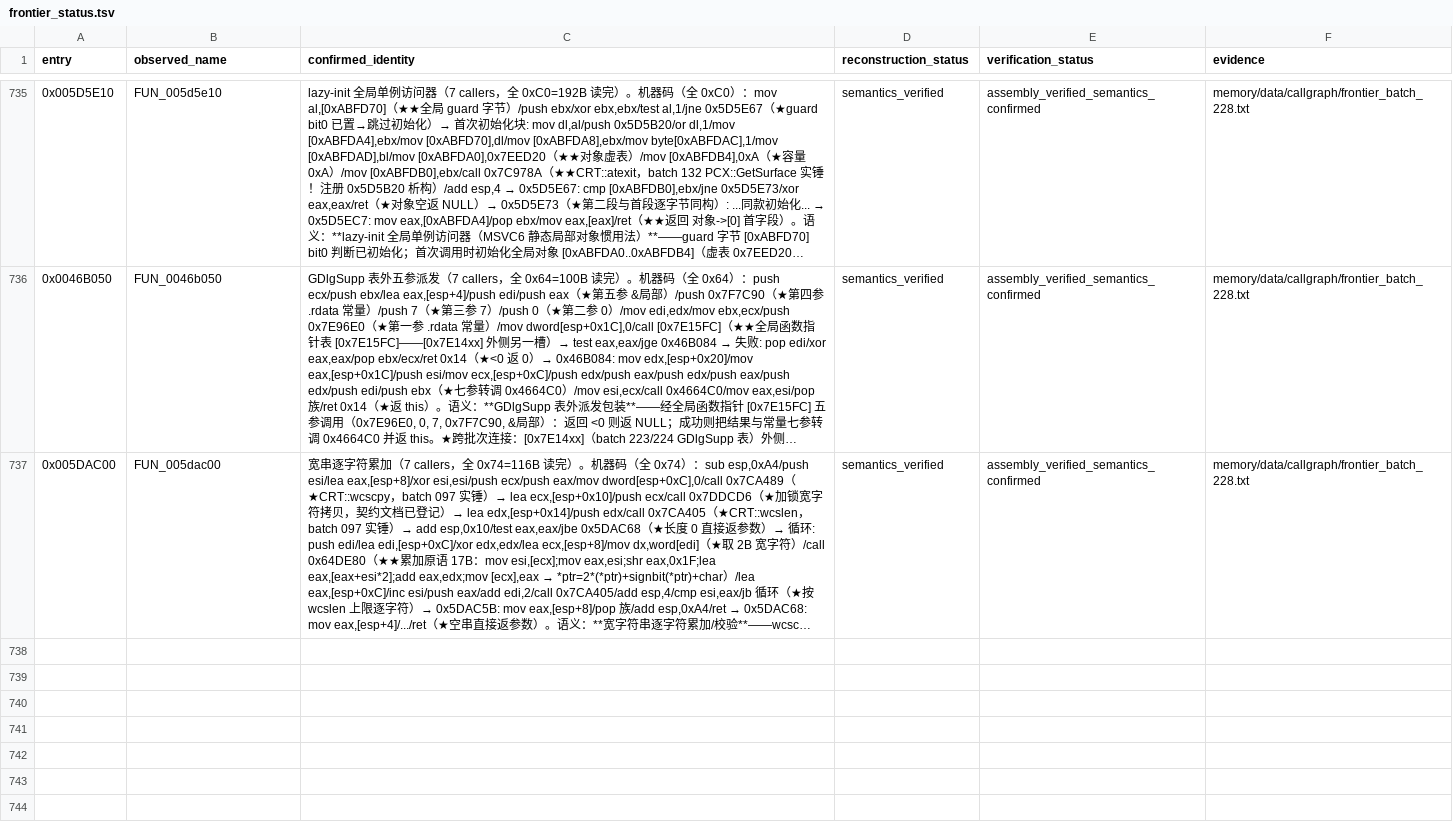
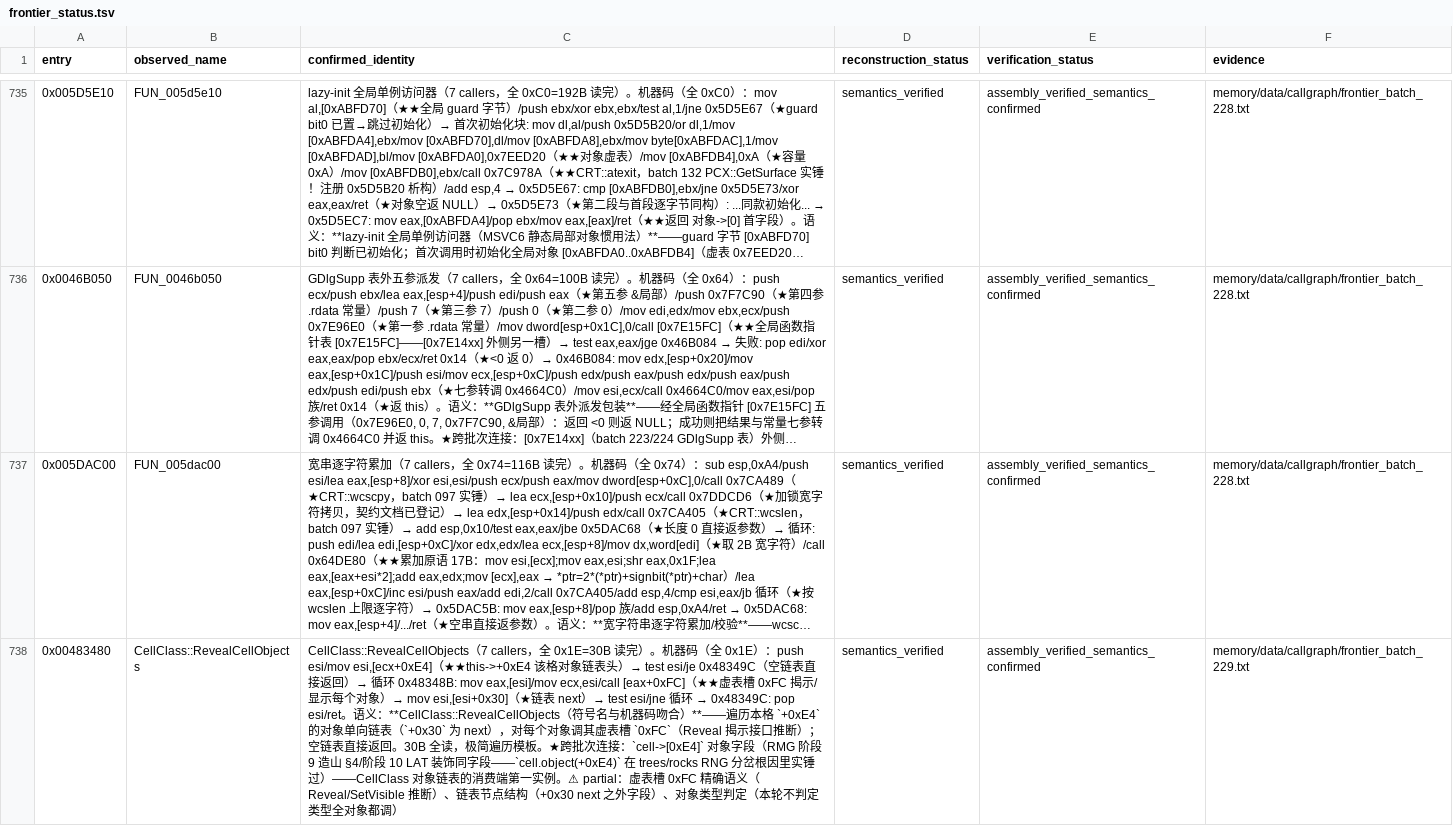
Before and after one commit to PlumBlossomMaid/ra2-reverse-AI, a TSV file: memory/data/callgraph/frontier_status.tsv, drawn as a sheet; only a part is shown, gaps mark what is left out; long unchanged cells end in …; the diff covers the shown part only; the diff names each change by its address in the sheet, - before the commit and + after, or states it on an @@ line.

Commit message:
feat(callgraph): frontier batch 229——CellClass::RevealCellObjects（0x483480，30B 全读：遍历 +0xE4 对象链表逐格调虚表槽 0xFC）+ MapClass::MakeTraversable（0x578AD0，149B 全读：坐标 idx=Y*512+X 硬编码 512 列宽 + 越界回落哑元 0xABDC50（RMG emu 灌入坑消费侧实锤）+ [0x87F924] cell 数组基址 + 类型==6 且 +0x520->+0x16B7 标志判定）

```diff
--- a/memory/data/callgraph/frontier_status.tsv
+++ b/memory/data/callgraph/frontier_status.tsv
+row 738: 0x00483480 | CellClass::RevealCellObjects | CellClass::RevealCellObjects（7 callers，全 0x1E=30B 读完）。机器码（全 0x1E）：push esi/mov esi,[ecx+0xE4]（★★this->+0xE4 该格对象链表头）→ test esi/je 0x48349C（空链表直接返回）→ 循环 0x48348B: mov eax,[esi]/mov ecx,esi/call [eax+0xFC]（★★虚表槽 0xFC 揭示/显示每个对象）→ mov esi,[esi+0x30]（★链表 next）→ test esi/jne 循环 → 0x48349C: pop esi/ret。语义：**CellClass::RevealCellObjects（符号名与机器码吻合）**——遍历本格 `+0xE4` 的对象单向链表（`+0x30` 为 next），对每个对象调其虚表槽 `0xFC`（Reveal 揭示接口推断）；空链表直接返回。30B 全读，极简遍历模板。★跨批次连接：`cell->[0xE4]` 对象字段（RMG 阶段 9 造山 §4/阶段 10 LAT 装饰同字段——`cell.object(+0xE4)` 在 trees/rocks RNG 分岔根因里实锤过）——CellClass 对象链表的消费端第一实例。⚠ partial：虚表槽 0xFC 精确语义（Reveal/SetVisible 推断）、链表节点结构（+0x30 next 之外字段）、对象类型判定（本轮不判定类型全对象都调） | semantics_verified | assembly_verified_semantics_confirmed | memory/data/callgraph/frontier_batch_229.txt
```
Also changed, not shown: 1 added row elsewhere in this file, 1 other file.
